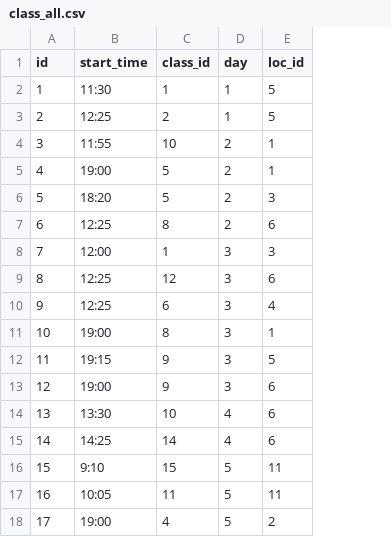
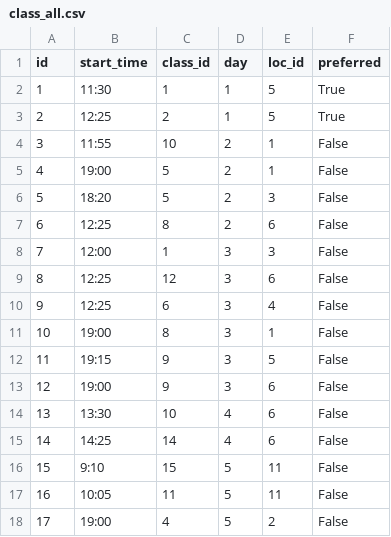
Before and after one commit to shunw/classes_table, a CSV file: db/class_all.csv, drawn as a sheet; the diff names each change by its address in the sheet, - before the commit and + after, or states it on an @@ line.

Commit message:
two parts changes. The bigger one is data with pydantic

```diff
--- a/db/class_all.csv
+++ b/db/class_all.csv
+column F (preferred), rows 2-18: True | True | False | False | False | False | False | False | False | False | False | False | False | False | False | False | False
```
Also changed, not shown: 6 other files.
